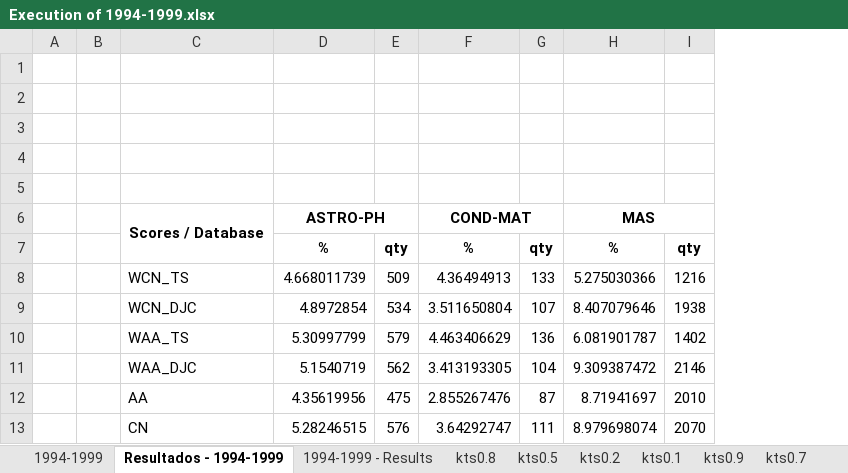
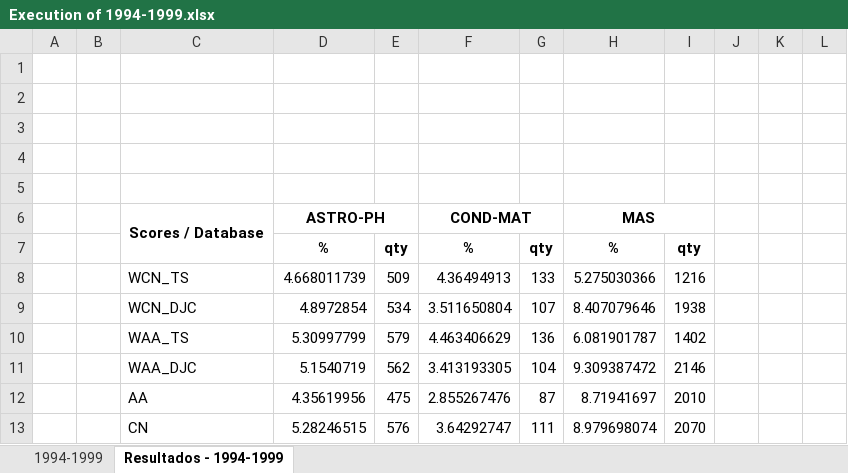
Before and after one commit to cptullio/Predicao-de-Links, an Excel workbook: PredLig/src/Documentation/Execution of 1994-1999.xlsx, sheet Resultados - 1994-1999, drawn as a sheet; only a part is shown; values as stored, in another font and other column widths than the file's, no borders; charts and pictures not drawn; the diff covers the shown part only; the diff names each change by its address in the sheet, - before the commit and + after, or states it on an @@ line.

```diff
--- a/PredLig/src/Documentation/Execution of 1994-1999.xlsx (sheet Resultados - 1994-1999)
+++ b/PredLig/src/Documentation/Execution of 1994-1999.xlsx (sheet Resultados - 1994-1999)
-sheet tab: 1994-1999 - Results
-sheet tab: kts0.8
-sheet tab: kts0.5
-sheet tab: kts0.2
-sheet tab: kts0.1
-sheet tab: kts0.9
-sheet tab: kts0.7
+column J, empty
+column K, empty
+column L, empty
```
Also changed, not shown: 28 added rows elsewhere in this sheet, charts or pictures, 34 other files.
